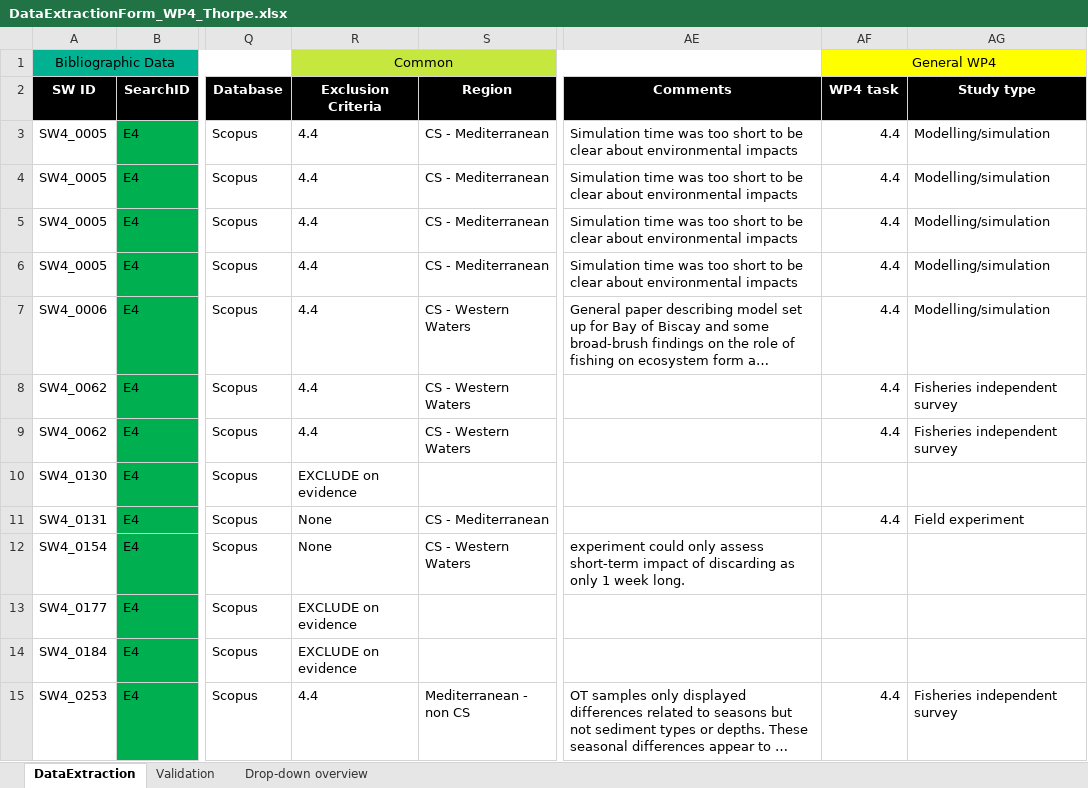
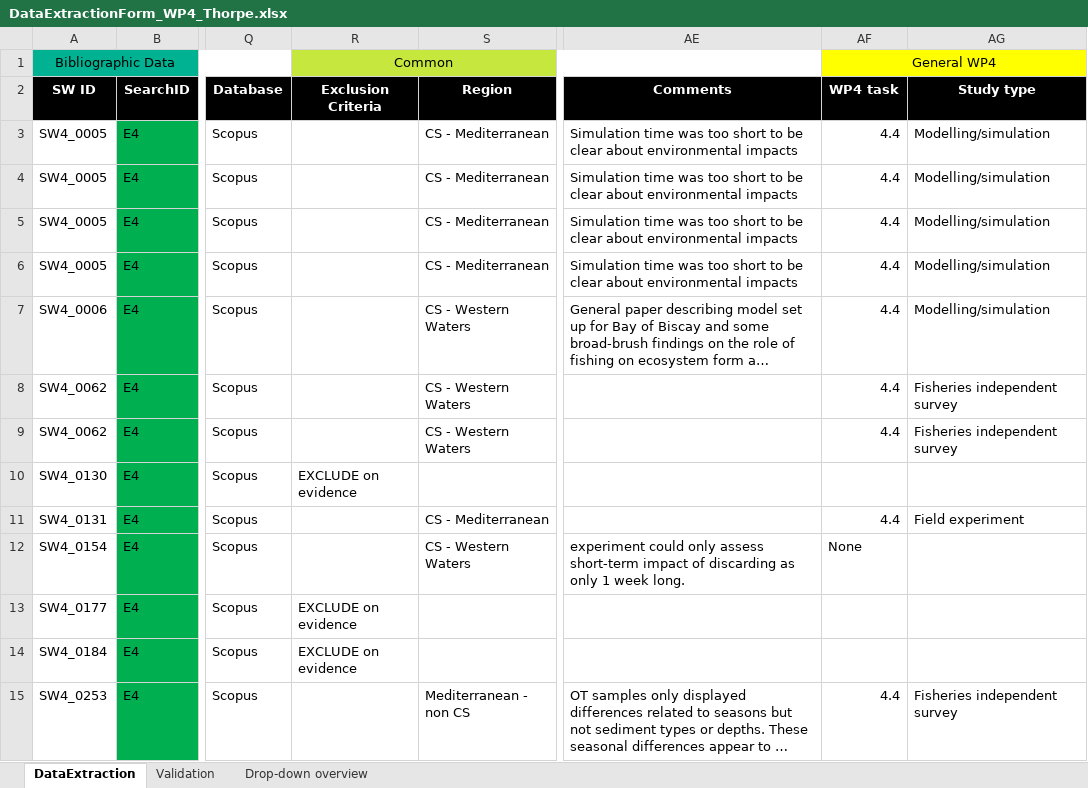
Before and after one commit to ices-tools-dev/SEAwise, an Excel workbook: Systematic Reviews/Analysis Task 4.1/Data_Extraction_Files/DataExtractionForm_WP4_Thorpe.xlsx, sheet DataExtraction, drawn as a sheet; only a part is shown, gaps mark what is left out; long unchanged cells end in …; values as stored, in another font and other column widths than the file's, no borders; the diff covers the shown part only; the diff names each change by its address in the sheet, - before the commit and + after, or states it on an @@ line.

Commit message:
final changes data extraction files and Step1 run for report

```diff
--- a/Systematic Reviews/Analysis Task 4.1/Data_Extraction_Files/DataExtractionForm_WP4_Thorpe.xlsx (sheet DataExtraction)
+++ b/Systematic Reviews/Analysis Task 4.1/Data_Extraction_Files/DataExtractionForm_WP4_Thorpe.xlsx (sheet DataExtraction)
-R3:R9 (Exclusion Criteria): 4.4
+R3:R9 (Exclusion Criteria): (empty)
-R11:R12 (Exclusion Criteria): None
+R11:R12 (Exclusion Criteria): (empty)
-AF12 (WP4 task): (empty)
+AF12 (WP4 task): None
-R15 (Exclusion Criteria): 4.4
+R15 (Exclusion Criteria): (empty)
```
Also changed, not shown: 61 edited cells elsewhere in this sheet, Systematic Reviews/Analysis Task 4.1/Data_Extraction_Files/DataExtractionForm_WP4_Binch.xlsx, Systematic Reviews/Analysis Task 4.1/Data_Extraction_Files/DataExtractionForm_WP4_Dinesen.xlsx, 8 other files.
